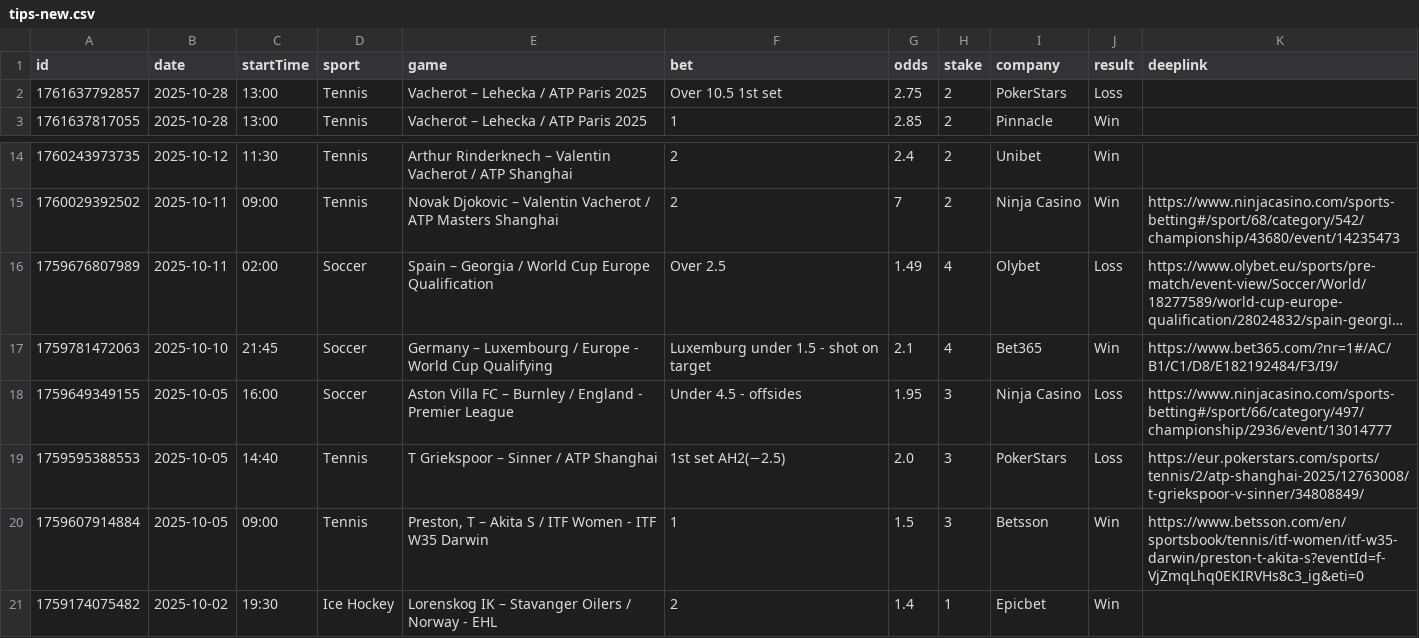
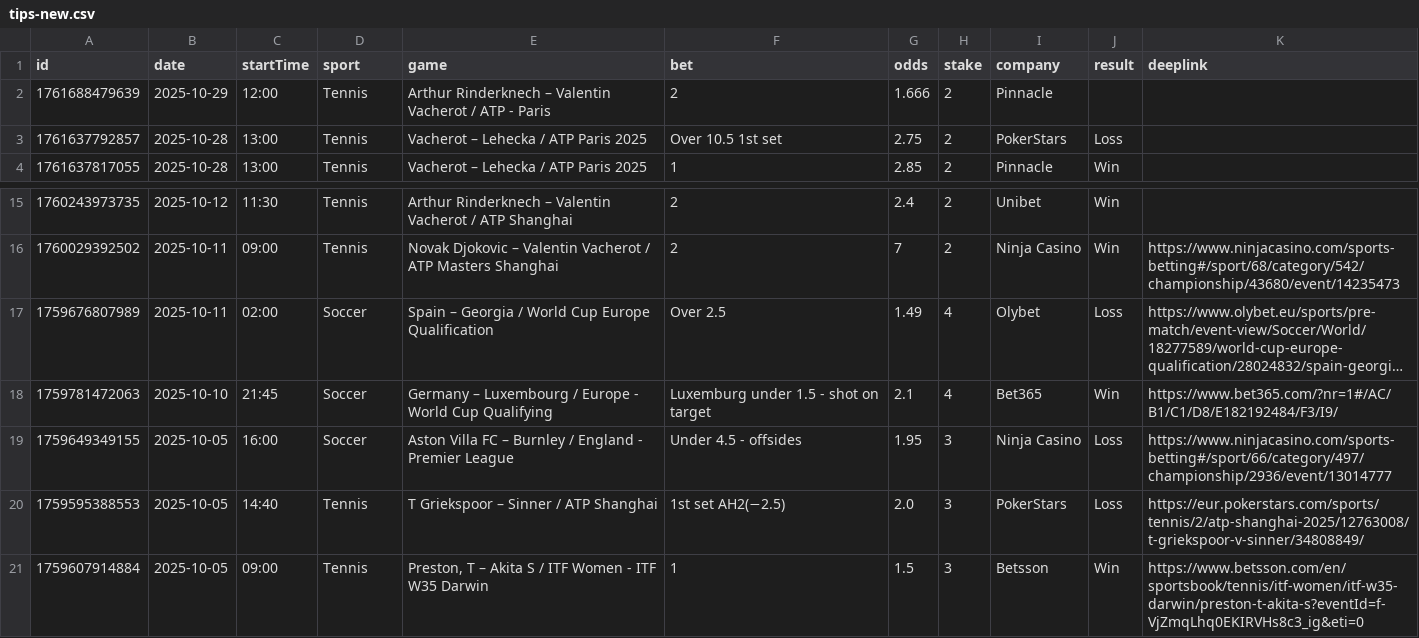
Before and after one commit to bjoorck/Bestvaluebets, a CSV file: tips-new.csv, drawn as a sheet; only a part is shown, gaps mark what is left out; long unchanged cells end in …; removed rows and columns are numbered as before the commit, all else as after; the diff names each change by its address in the sheet, - before the commit and + after, or states it on an @@ line.

```diff
--- a/tips-new.csv
+++ b/tips-new.csv
+row 2: 1761688479639 | 2025-10-29 | 12:00 | Tennis | Arthur Rinderknech – Valentin Vacherot / ATP - Paris | 2 | 1.666 | 2 | Pinnacle
-row 21: 1759174075482 | 2025-10-02 | 19:30 | Ice Hockey | Lorenskog IK – Stavanger Oilers / Norway - EHL | 2 | 1.4 | 1 | Epicbet | Win
```
Also changed, not shown: tips-older.csv.
